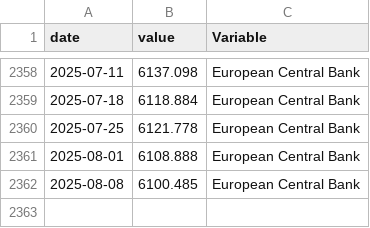
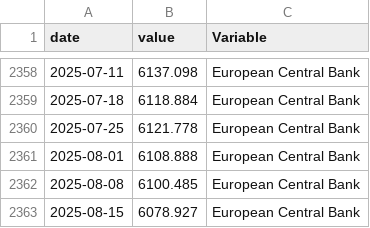
Before and after one commit to Francois-Geerolf/MD2025-06-stance, a CSV file: csv/figure6.csv, drawn as a sheet; only a part is shown, gaps mark what is left out; the diff names each change by its address in the sheet, - before the commit and + after, or states it on an @@ line.

```diff
--- a/csv/figure6.csv
+++ b/csv/figure6.csv
+row 2363: 2025-08-15 | 6078.927 | European Central Bank
```
Also changed, not shown: csv/figure5.csv, csv/figure5_fr.csv, 23 other files.
